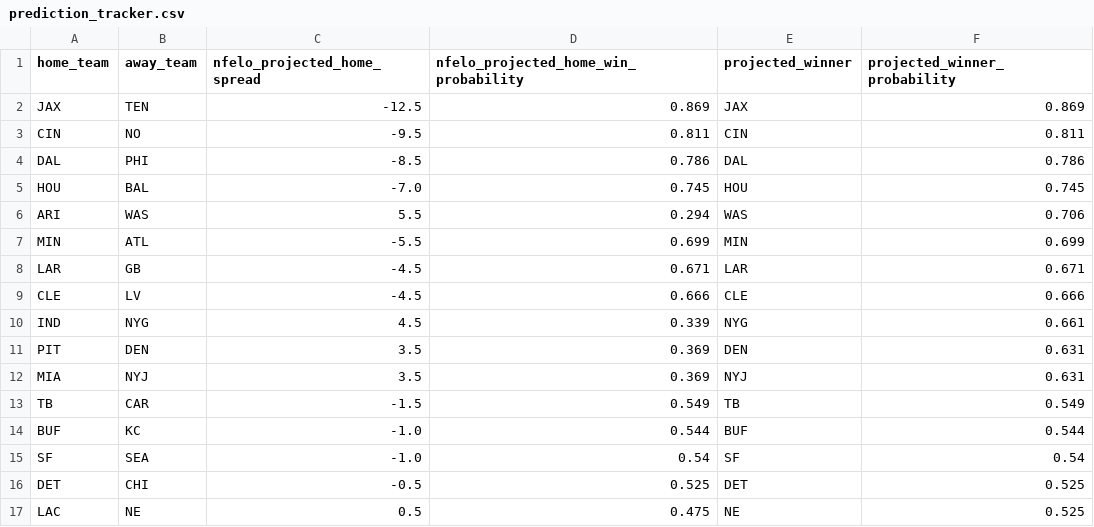
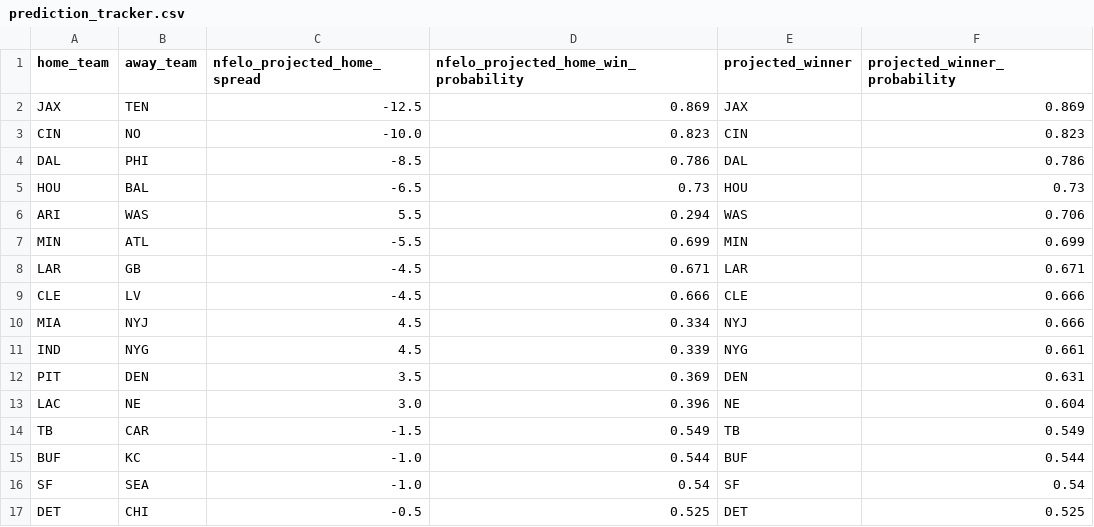
Before and after one commit to greerreNFL/nfelo, a CSV file: output_data/prediction_tracker.csv, drawn as a sheet.

```diff
--- a/output_data/prediction_tracker.csv
+++ b/output_data/prediction_tracker.csv
@@ -2,5 +2,5 @@ home_team,away_team,nfelo_projected_home_spread,nfelo_projected_home_win_probabi
 JAX,TEN,-12.5,0.869,JAX,0.869
-CIN,NO,-9.5,0.811,CIN,0.811
+CIN,NO,-10.0,0.823,CIN,0.823
 DAL,PHI,-8.5,0.786,DAL,0.786
-HOU,BAL,-7.0,0.745,HOU,0.745
+HOU,BAL,-6.5,0.73,HOU,0.73
 ARI,WAS,5.5,0.294,WAS,0.706
@@ -9,5 +9,6 @@ LAR,GB,-4.5,0.671,LAR,0.671
 CLE,LV,-4.5,0.666,CLE,0.666
+MIA,NYJ,4.5,0.334,NYJ,0.666
 IND,NYG,4.5,0.339,NYG,0.661
 PIT,DEN,3.5,0.369,DEN,0.631
-MIA,NYJ,3.5,0.369,NYJ,0.631
+LAC,NE,3.0,0.396,NE,0.604
 TB,CAR,-1.5,0.549,TB,0.549
@@ -16,2 +17 @@ SF,SEA,-1.0,0.54,SF,0.54
 DET,CHI,-0.5,0.525,DET,0.525
-LAC,NE,0.5,0.475,NE,0.525
```
Also changed, not shown: output_data/historic_projected_spreads.csv, 2 other files.
